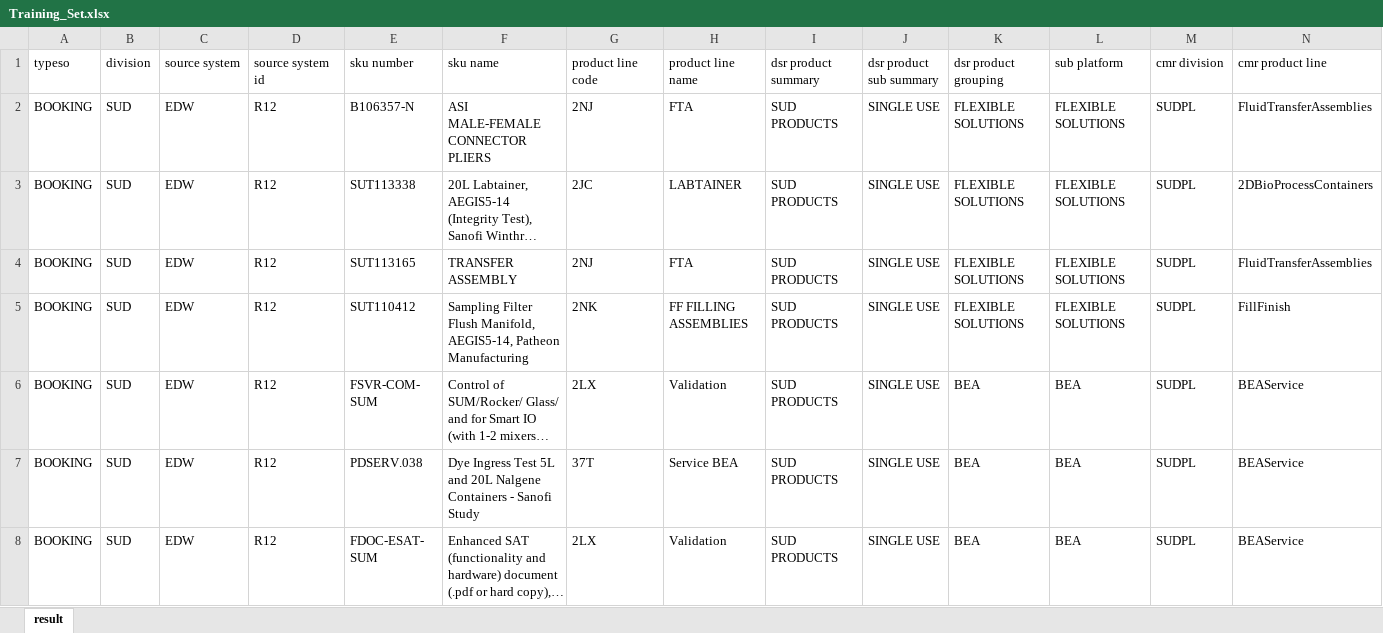
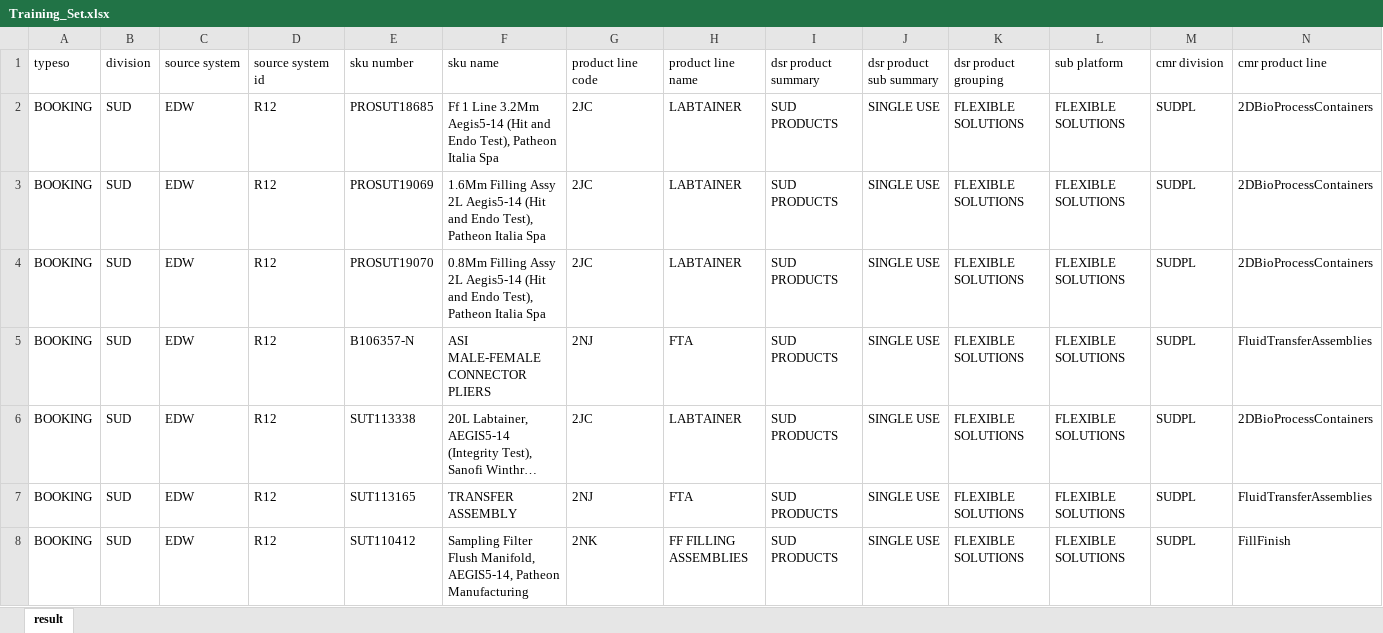
Before and after one commit to tfs-priya-srinivasan/sku-classification-bot, an Excel workbook: Training_Set.xlsx, sheet result, drawn as a sheet; only a part is shown; the shorter side is filled out with more unchanged rows; long unchanged cells end in …; values as stored, in another font and other column widths than the file's, no borders; rows hold the shown columns only; the diff names each change by its address in the sheet, - before the commit and + after, or states it on an @@ line.

Commit message:
Needle Rule updated

```diff
--- a/Training_Set.xlsx (sheet result)
+++ b/Training_Set.xlsx (sheet result)
+row 2: BOOKING | SUD | EDW | R12 | PROSUT18685 | Ff 1 Line 3.2Mm Aegis5-14 (Hit and Endo Test), Patheon Italia Spa | 2JC | LABTAINER | SUD PRODUCTS | SINGLE USE | FLEXIBLE SOLUTIONS | FLEXIBLE SOLUTIONS | SUDPL | 2DBioProcessContainers
+row 3: BOOKING | SUD | EDW | R12 | PROSUT19069 | 1.6Mm Filling Assy 2L Aegis5-14 (Hit and Endo Test), Patheon Italia Spa | 2JC | LABTAINER | SUD PRODUCTS | SINGLE USE | FLEXIBLE SOLUTIONS | FLEXIBLE SOLUTIONS | SUDPL | 2DBioProcessContainers
+row 4: BOOKING | SUD | EDW | R12 | PROSUT19070 | 0.8Mm Filling Assy 2L Aegis5-14 (Hit and Endo Test), Patheon Italia Spa | 2JC | LABTAINER | SUD PRODUCTS | SINGLE USE | FLEXIBLE SOLUTIONS | FLEXIBLE SOLUTIONS | SUDPL | 2DBioProcessContainers
```
